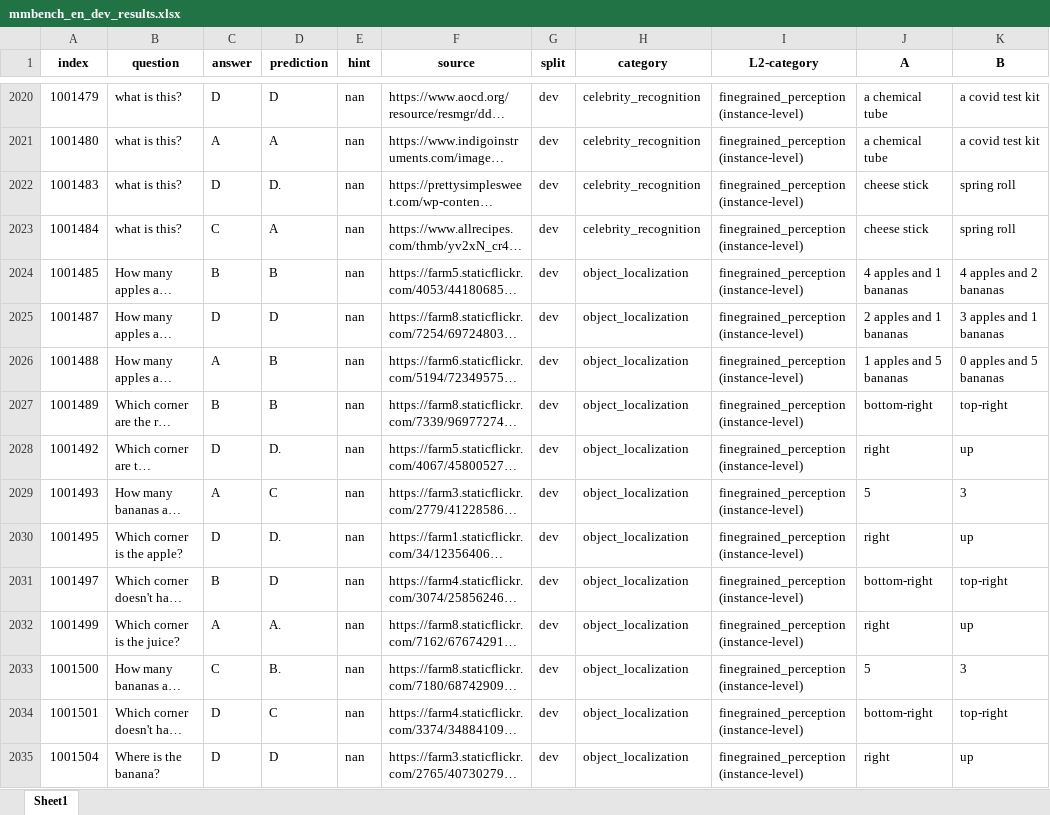
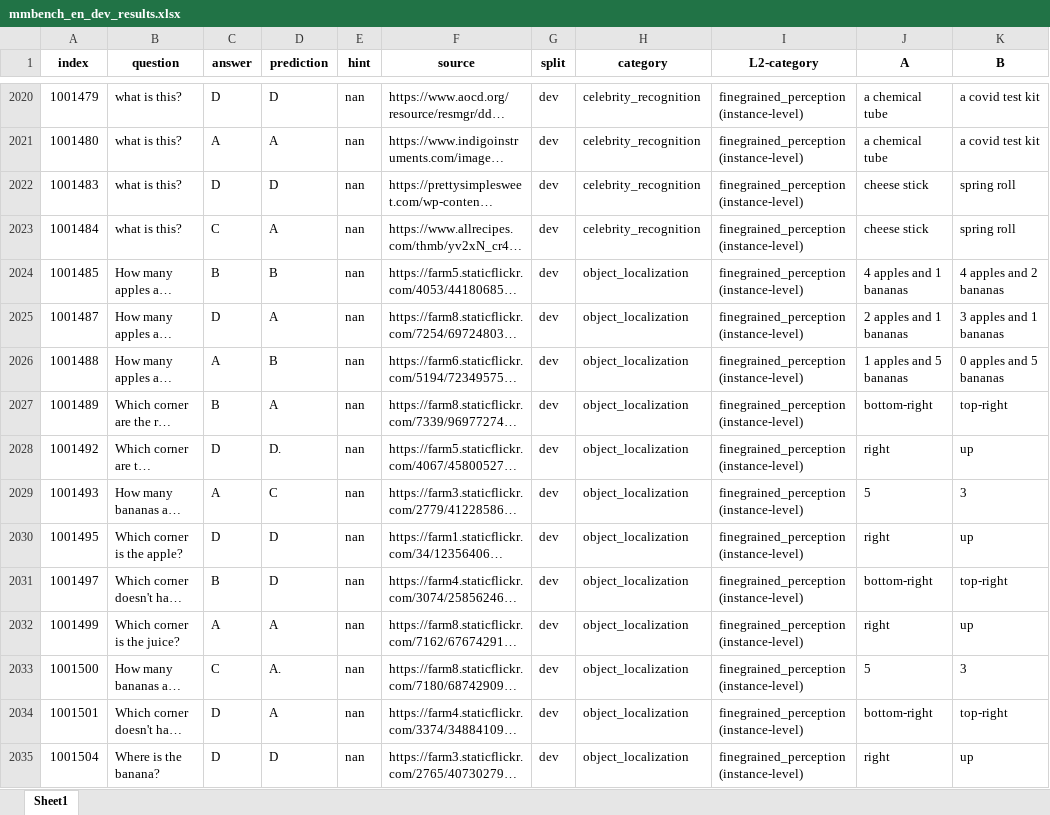
Before and after one commit to Perkzi/IPCV_exp, an Excel workbook: Qwen2-VL/logs/Qwen2-VL-7B-Instruct/mmbench_en/pruned_5_ratio_0.2/submissions/mmbench_en_dev_results.xlsx, sheet Sheet1, drawn as a sheet; only a part is shown, gaps mark what is left out; long unchanged cells end in …; values as stored, in another font and other column widths than the file's, no borders; the diff covers the shown part only; the diff names each change by its address in the sheet, - before the commit and + after, or states it on an @@ line.

```diff
--- a/Qwen2-VL/logs/Qwen2-VL-7B-Instruct/mmbench_en/pruned_5_ratio_0.2/submissions/mmbench_en_dev_results.xlsx (sheet Sheet1)
+++ b/Qwen2-VL/logs/Qwen2-VL-7B-Instruct/mmbench_en/pruned_5_ratio_0.2/submissions/mmbench_en_dev_results.xlsx (sheet Sheet1)
-D2022 (prediction): D.
+D2022 (prediction): D
-D2025 (prediction): D
+D2025 (prediction): A
-D2027 (prediction): B
+D2027 (prediction): A
-D2030 (prediction): D.
+D2030 (prediction): D
-D2032 (prediction): A.
+D2032 (prediction): A
-D2033 (prediction): B.
+D2033 (prediction): A.
-D2034 (prediction): C
+D2034 (prediction): A
```
Also changed, not shown: 898 edited cells elsewhere in this sheet, Qwen2-VL/logs/Qwen2-VL-7B-Instruct/mmbench_en/pruned_2_ratio_0.2/submissions/mmbench_en_dev_results.xlsx, Qwen2-VL/logs/Qwen2-VL-7B-Instruct/mmbench_en/pruned_2_ratio_0.2/submissions/mmbench_en_test_results.xlsx, 10 other files.
